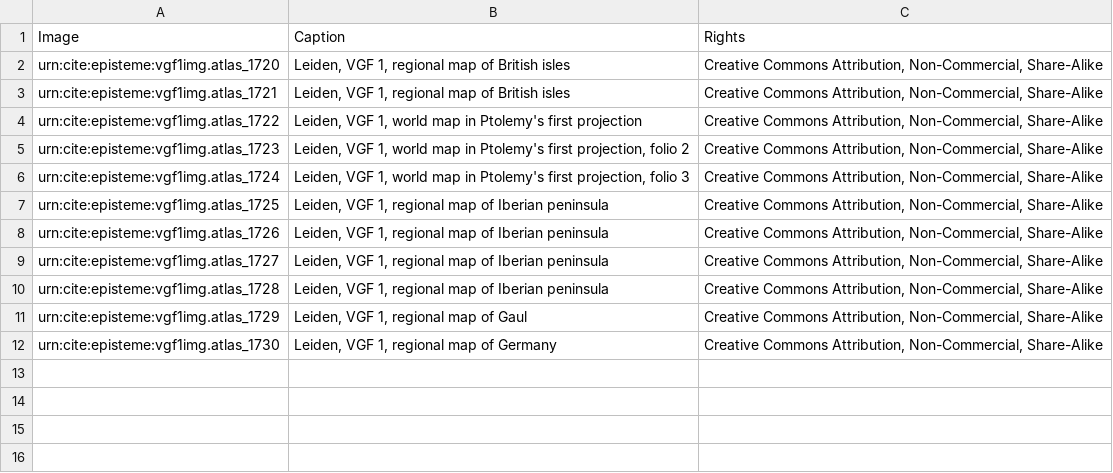
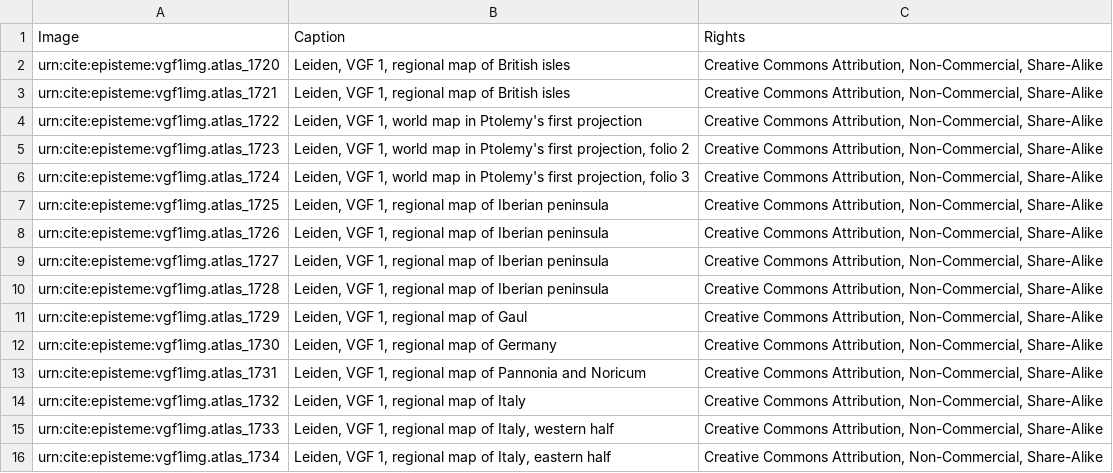
Before and after one commit to neelsmith/episteme, a CSV file: collections/images/vgf1img.csv, drawn as a sheet; the diff names each change by its address in the sheet, - before the commit and + after, or states it on an @@ line.

Commit message:
Update vgf1img.csv

```diff
--- a/collections/images/vgf1img.csv
+++ b/collections/images/vgf1img.csv
+row 13: urn:cite:episteme:vgf1img.atlas_1731 | Leiden, VGF 1, regional map of Pannonia and Noricum | Creative Commons Attribution, Non-Commercial, Share-Alike
+row 14: urn:cite:episteme:vgf1img.atlas_1732 | Leiden, VGF 1, regional map of Italy | Creative Commons Attribution, Non-Commercial, Share-Alike
+row 15: urn:cite:episteme:vgf1img.atlas_1733 | Leiden, VGF 1, regional map of Italy, western half | Creative Commons Attribution, Non-Commercial, Share-Alike
+row 16: urn:cite:episteme:vgf1img.atlas_1734 | Leiden, VGF 1, regional map of Italy, eastern half | Creative Commons Attribution, Non-Commercial, Share-Alike
```
